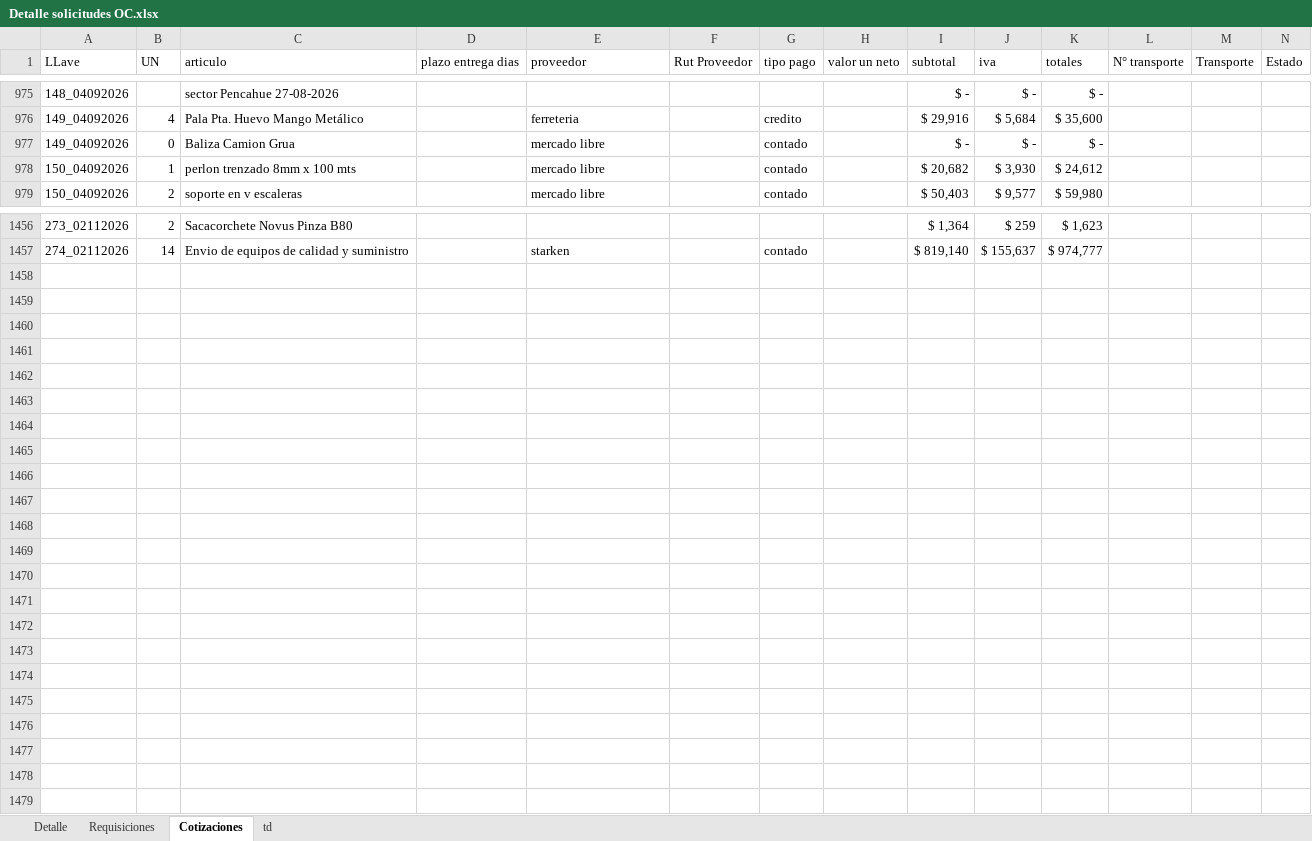
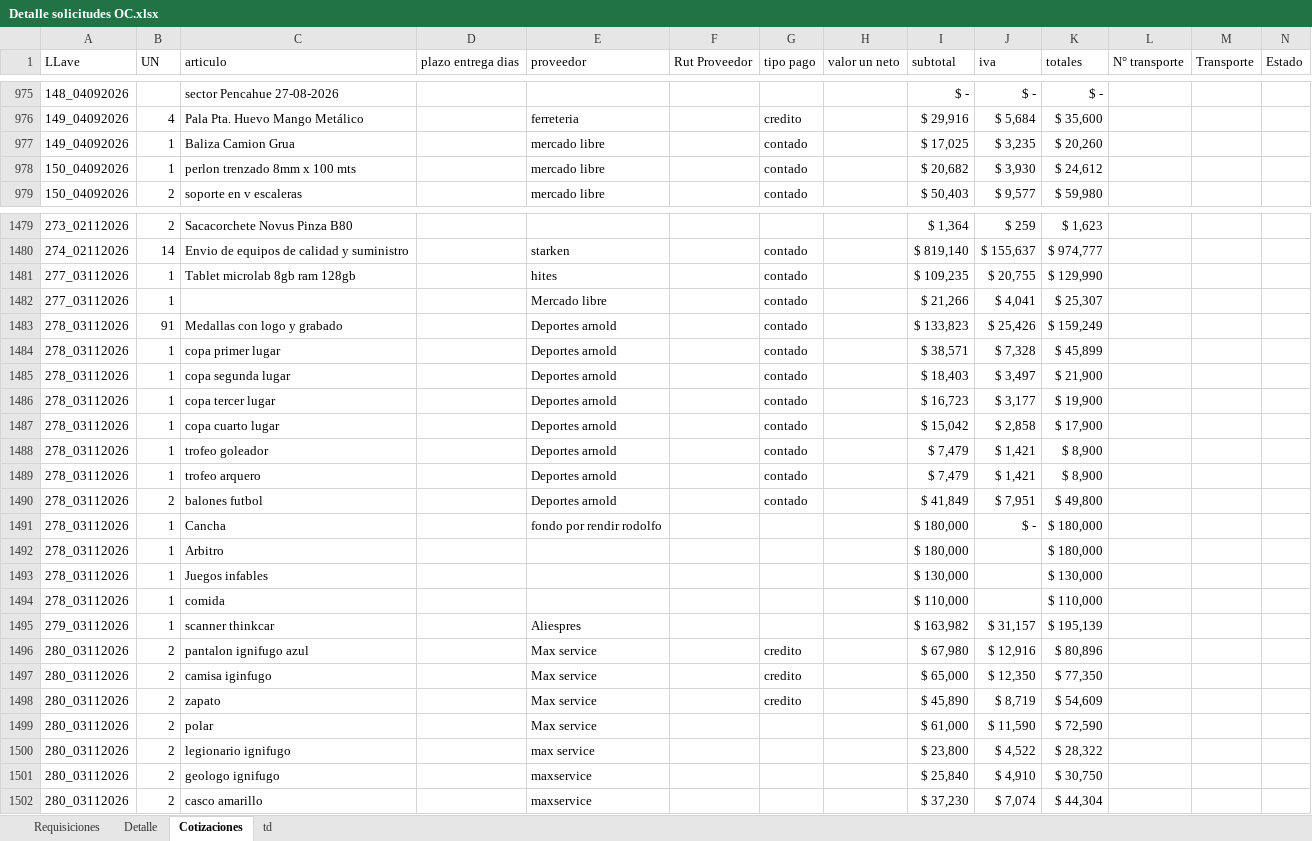
Before and after one commit to RodrigoCay/RequiAA, an Excel workbook: Detalle solicitudes OC.xlsx, sheet Cotizaciones, drawn as a sheet; only a part is shown, gaps mark what is left out; values as stored, in another font and other column widths than the file's, no borders; table styles not drawn; the diff covers the shown part only; the diff names each change by its address in the sheet, - before the commit and + after, or states it on an @@ line.

```diff
--- a/Detalle solicitudes OC.xlsx (sheet Cotizaciones)
+++ b/Detalle solicitudes OC.xlsx (sheet Cotizaciones)
@@ sheet tab order changed: Requisiciones | Detalle | Cotizaciones | td @@
-B977 (UN): 0
+B977 (UN): 1
-I977 (subtotal): $ -
+I977 (subtotal): $ 17,025
-J977 (iva): $ -
+J977 (iva): $ 3,235
-K977 (totales): $ -
+K977 (totales): $ 20,260
+row 1481: 277_03112026 | 1 | Tablet microlab 8gb ram 128gb |  | hites |  | contado |  | $ 109,235 | $ 20,755 | $ 129,990
+row 1482: 277_03112026 | 1 |  |  | Mercado libre |  | contado |  | $ 21,266 | $ 4,041 | $ 25,307
+row 1483: 278_03112026 | 91 | Medallas con logo y grabado |  | Deportes arnold |  | contado |  | $ 133,823 | $ 25,426 | $ 159,249
+row 1484: 278_03112026 | 1 | copa primer lugar |  | Deportes arnold |  | contado |  | $ 38,571 | $ 7,328 | $ 45,899
+row 1485: 278_03112026 | 1 | copa segunda lugar |  | Deportes arnold |  | contado |  | $ 18,403 | $ 3,497 | $ 21,900
+row 1486: 278_03112026 | 1 | copa tercer lugar |  | Deportes arnold |  | contado |  | $ 16,723 | $ 3,177 | $ 19,900
+row 1487: 278_03112026 | 1 | copa cuarto lugar |  | Deportes arnold |  | contado |  | $ 15,042 | $ 2,858 | $ 17,900
+row 1488: 278_03112026 | 1 | trofeo goleador |  | Deportes arnold |  | contado |  | $ 7,479 | $ 1,421 | $ 8,900
+row 1489: 278_03112026 | 1 | trofeo arquero |  | Deportes arnold |  | contado |  | $ 7,479 | $ 1,421 | $ 8,900
+row 1490: 278_03112026 | 2 | balones futbol |  | Deportes arnold |  | contado |  | $ 41,849 | $ 7,951 | $ 49,800
+row 1491: 278_03112026 | 1 | Cancha |  | fondo por rendir rodolfo |  |  |  | $ 180,000 | $ - | $ 180,000
+row 1492: 278_03112026 | 1 | Arbitro |  |  |  |  |  | $ 180,000 |  | $ 180,000
+row 1493: 278_03112026 | 1 | Juegos infables |  |  |  |  |  | $ 130,000 |  | $ 130,000
+row 1494: 278_03112026 | 1 | comida |  |  |  |  |  | $ 110,000 |  | $ 110,000
+row 1495: 279_03112026 | 1 | scanner thinkcar |  | Aliespres |  |  |  | $ 163,982 | $ 31,157 | $ 195,139
+row 1496: 280_03112026 | 2 | pantalon ignifugo azul |  | Max service |  | credito |  | $ 67,980 | $ 12,916 | $ 80,896
+row 1497: 280_03112026 | 2 | camisa iginfugo |  | Max service |  | credito |  | $ 65,000 | $ 12,350 | $ 77,350
+row 1498: 280_03112026 | 2 | zapato |  | Max service |  | credito |  | $ 45,890 | $ 8,719 | $ 54,609
+row 1499: 280_03112026 | 2 | polar |  | Max service |  |  |  | $ 61,000 | $ 11,590 | $ 72,590
+row 1500: 280_03112026 | 2 | legionario ignifugo |  | max service |  |  |  | $ 23,800 | $ 4,522 | $ 28,322
+row 1501: 280_03112026 | 2 | geologo ignifugo |  | maxservice |  |  |  | $ 25,840 | $ 4,910 | $ 30,750
+row 1502: 280_03112026 | 2 | casco amarillo |  | maxservice |  |  |  | $ 37,230 | $ 7,074 | $ 44,304
```
Also changed, not shown: 23 added rows and 3 edited cells elsewhere in this sheet, sheet Requisiciones, sheet Detalle, 1 other file.
